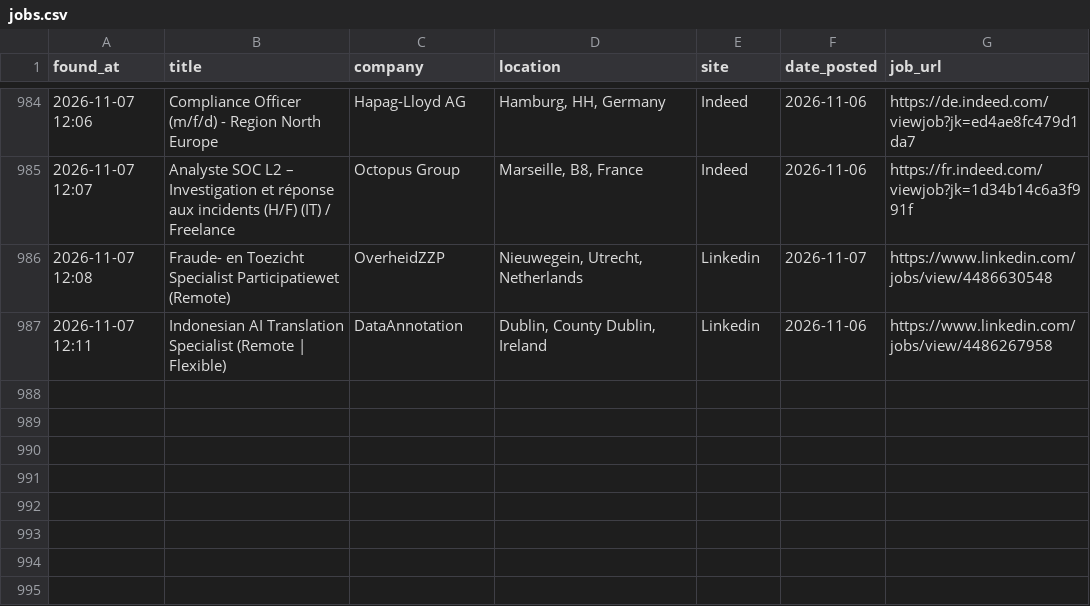
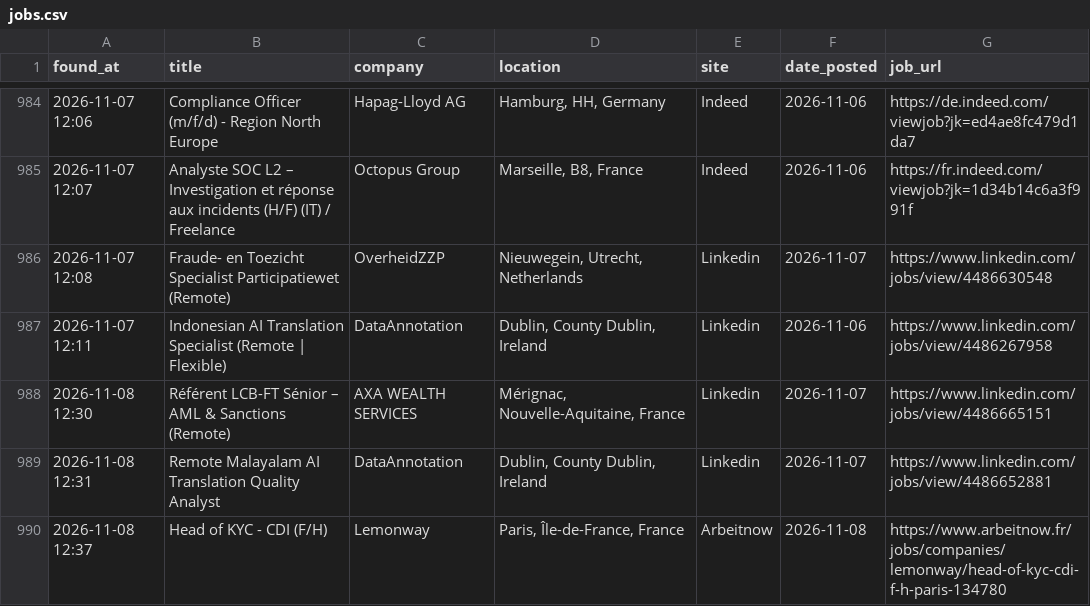
Before and after one commit to trpelka/job-scraper-bot, a CSV file: jobs.csv, drawn as a sheet; only a part is shown, gaps mark what is left out; the diff names each change by its address in the sheet, - before the commit and + after, or states it on an @@ line.

```diff
--- a/jobs.csv
+++ b/jobs.csv
+row 988: 2026-11-08 12:30 | Référent LCB-FT Sénior – AML & Sanctions (Remote) | AXA WEALTH SERVICES | Mérignac, Nouvelle-Aquitaine, France | Linkedin | 2026-11-07 | https://www.linkedin.com/jobs/view/4486665151
+row 989: 2026-11-08 12:31 | Remote Malayalam AI Translation Quality Analyst | DataAnnotation | Dublin, County Dublin, Ireland | Linkedin | 2026-11-07 | https://www.linkedin.com/jobs/view/4486652881
+row 990: 2026-11-08 12:37 | Head of KYC - CDI (F/H) | Lemonway | Paris, Île-de-France, France | Arbeitnow | 2026-11-08 | https://www.arbeitnow.fr/jobs/companies/lemonway/head-of-kyc-cdi-f-h-paris-134780
```
Also changed, not shown: 1 other file.
